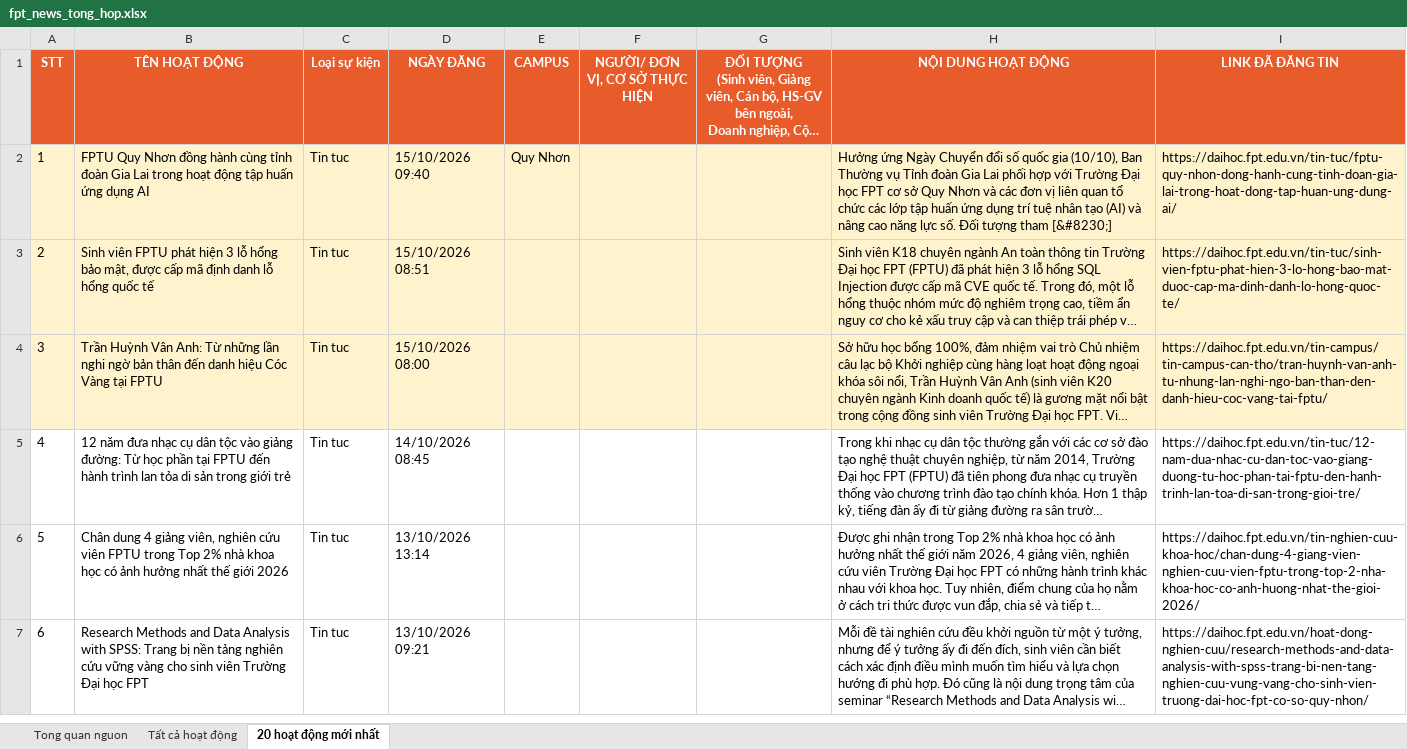
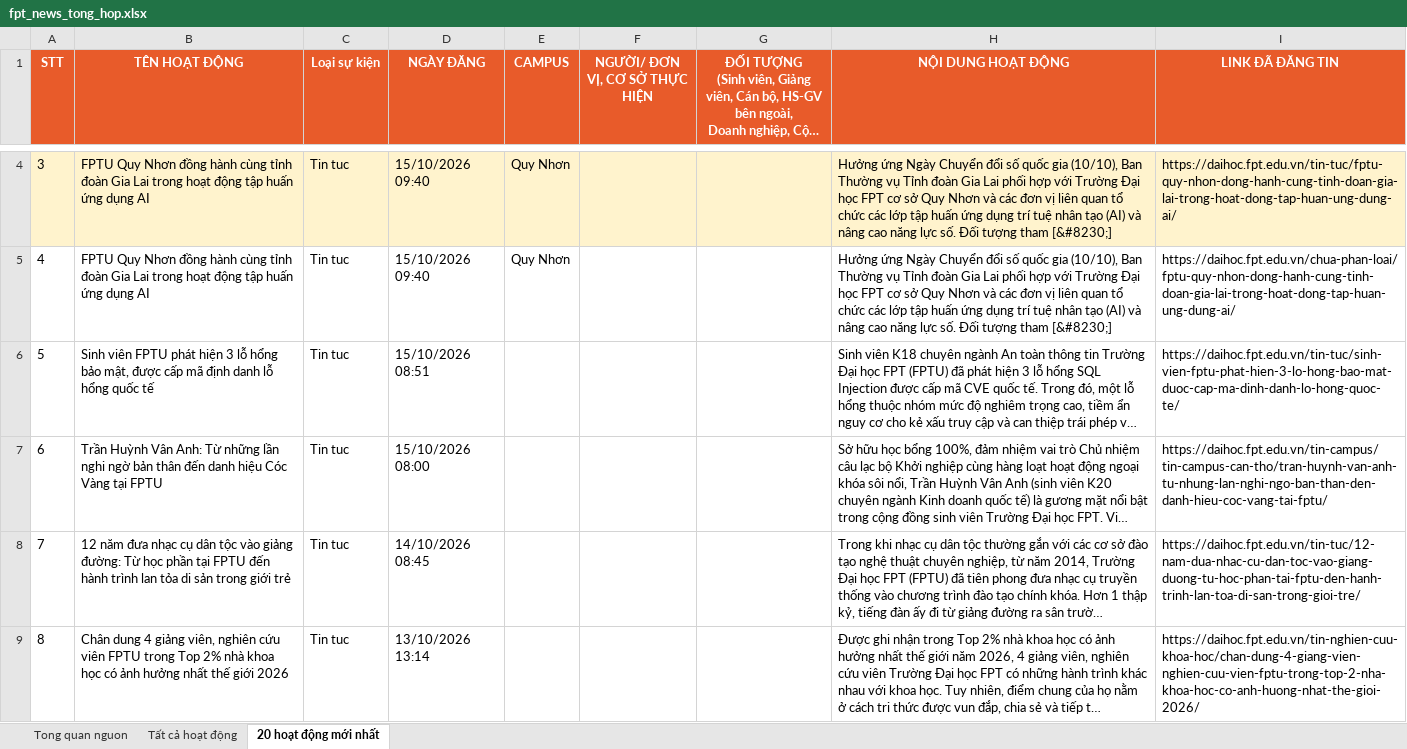
Before and after one commit to tienanh220102-boop/FacebookThing, an Excel workbook: Trang web FPT/fpt_news_tong_hop.xlsx, sheet 20 hoạt động mới nhất, drawn as a sheet; only a part is shown, gaps mark what is left out; the shorter side is filled out with more unchanged rows; long unchanged cells end in …; values as stored, in another font and other column widths than the file's, no borders; addresses are those after the commit; the diff covers the shown part only; the diff names each change by its address in the sheet, - before the commit and + after, or states it on an @@ line.

```diff
--- a/Trang web FPT/fpt_news_tong_hop.xlsx (sheet 20 hoạt động mới nhất)
+++ b/Trang web FPT/fpt_news_tong_hop.xlsx (sheet 20 hoạt động mới nhất)
@@ column A (STT) renumbered between rows 4 and 21 @@
+row 5: 4 | FPTU Quy Nhơn đồng hành cùng tỉnh đoàn Gia Lai trong hoạt động tập huấn ứng dụng AI | Tin tuc | 15/10/2026 09:40 | Quy Nhơn |  |  | Hưởng ứng Ngày Chuyển đổi số quốc gia (10/10), Ban Thường vụ Tỉnh đoàn Gia Lai phối hợp với Trường Đại học FPT cơ sở Quy Nhơn và các đơn vị liên quan tổ chức các lớp tập huấn ứng dụng trí tuệ nhân tạo (AI) và nâng cao năng lực số. Đối tượng tham [&#8230;] | https://daihoc.fpt.edu.vn/chua-phan-loai/fptu-quy-nhon-dong-hanh-cung-tinh-doan-gia-lai-trong-hoat-dong-tap-huan-ung-dung-ai/
-A6:I7 fill: #FFF3CD
+A6:I7 fill: none
```
Also changed, not shown: 2 added rows and 3 removed rows elsewhere in this sheet, sheet Tất cả hoạt động, sheet Tong quan nguon, 3 other files.
